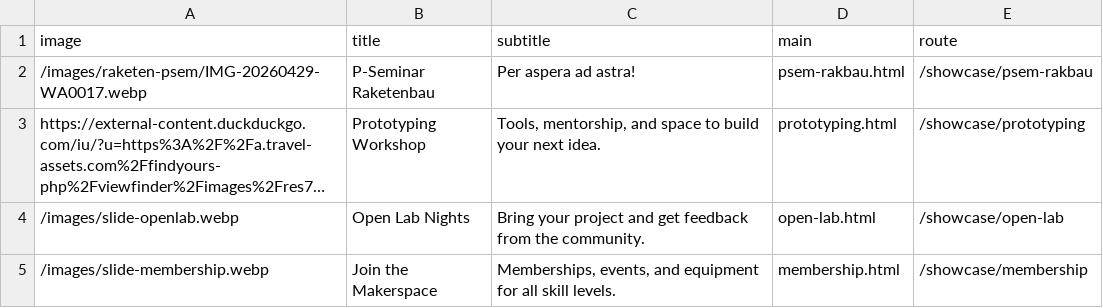
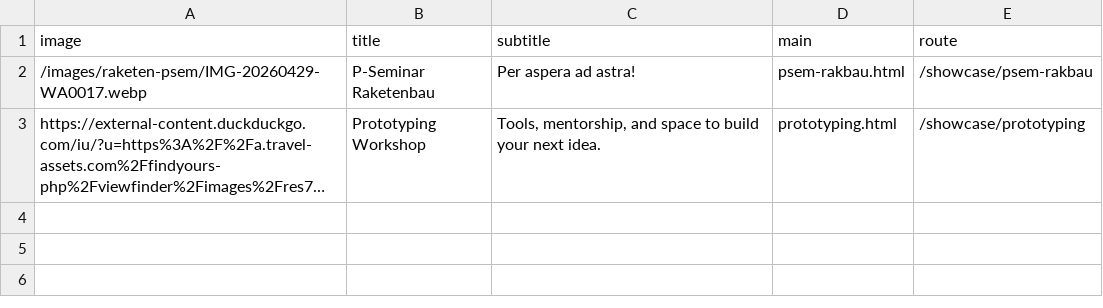
Before and after one commit to OvTG-Makerspace/makerspace-website, a CSV file: data/carousel.csv, drawn as a sheet; long unchanged cells end in …; the diff names each change by its address in the sheet, - before the commit and + after, or states it on an @@ line.

Commit message:
removed obsolete carousel entries

```diff
--- a/data/carousel.csv
+++ b/data/carousel.csv
-row 4: /images/slide-openlab.webp | Open Lab Nights | Bring your project and get feedback from the community. | open-lab.html | /showcase/open-lab
-row 5: /images/slide-membership.webp | Join the Makerspace | Memberships, events, and equipment for all skill levels. | membership.html | /showcase/membership
```
